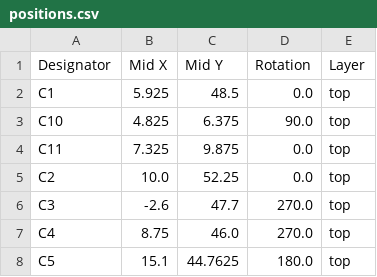
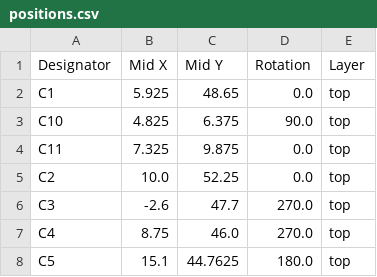
Before and after one commit to kevinlutzer/room-environment-monitor, a CSV file: pcb/production/positions.csv, drawn as a sheet; only a part is shown.

```diff
--- a/pcb/production/positions.csv
+++ b/pcb/production/positions.csv
@@ -1,3 +1,3 @@
 Designator,Mid X,Mid Y,Rotation,Layer
-C1,5.925,48.5,0.0,top
+C1,5.925,48.65,0.0,top
 C10,4.825,6.375,90.0,top
```
Also changed, not shown: pcb/production/designators.csv, 8 other files.
